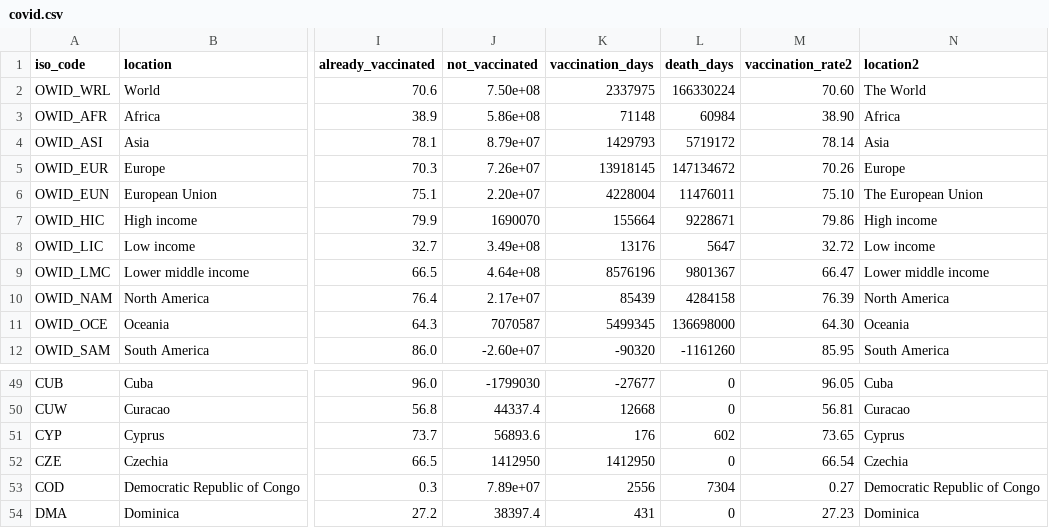
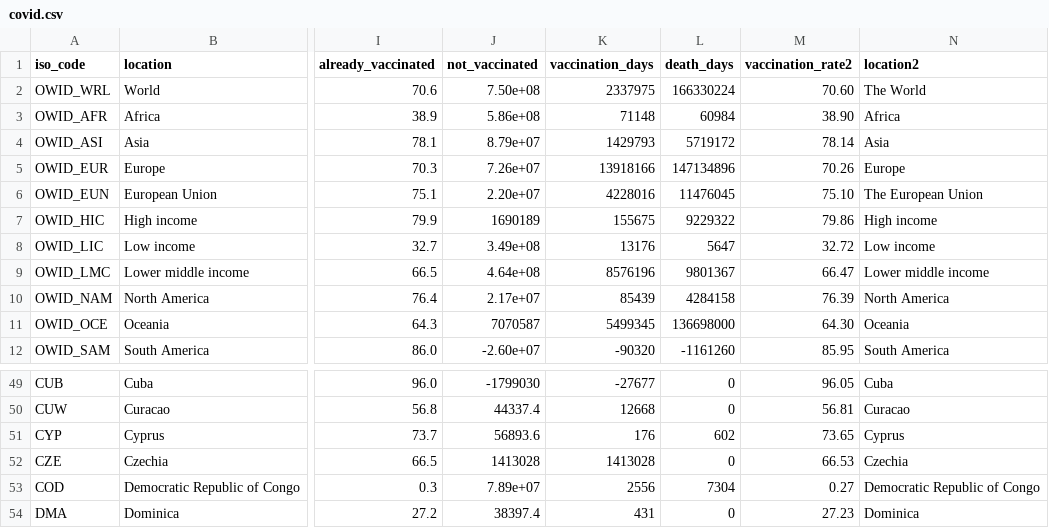
Before and after one commit to JonasWeinert/jonasweinert.github.io, a CSV file: docs/otherdata/covid.csv, drawn as a sheet; only a part is shown, gaps mark what is left out; the diff names each change by its address in the sheet, - before the commit and + after, or states it on an @@ line.

```diff
--- a/docs/otherdata/covid.csv
+++ b/docs/otherdata/covid.csv
-K5 (vaccination_days): 13918145
+K5 (vaccination_days): 13918166
-L5 (death_days): 147134672
+L5 (death_days): 147134896
-K6 (vaccination_days): 4228004
+K6 (vaccination_days): 4228016
-L6 (death_days): 11476011
+L6 (death_days): 11476045
-J7 (not_vaccinated): 1690070
+J7 (not_vaccinated): 1690189
-K7 (vaccination_days): 155664
+K7 (vaccination_days): 155675
-L7 (death_days): 9228671
+L7 (death_days): 9229322
-J52 (not_vaccinated): 1412950
+J52 (not_vaccinated): 1413028
-K52 (vaccination_days): 1412950
+K52 (vaccination_days): 1413028
-M52 (vaccination_rate2): 66.54
+M52 (vaccination_rate2): 66.53
```
Also changed, not shown: static/otherdata/covid.csv.
